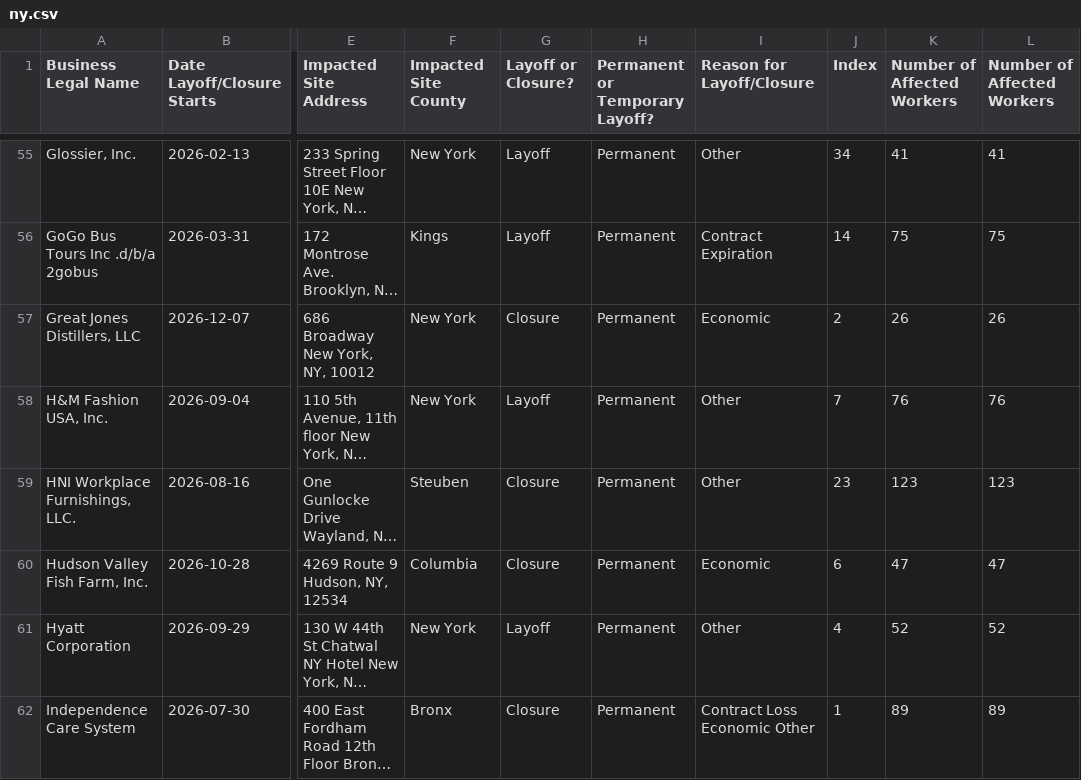
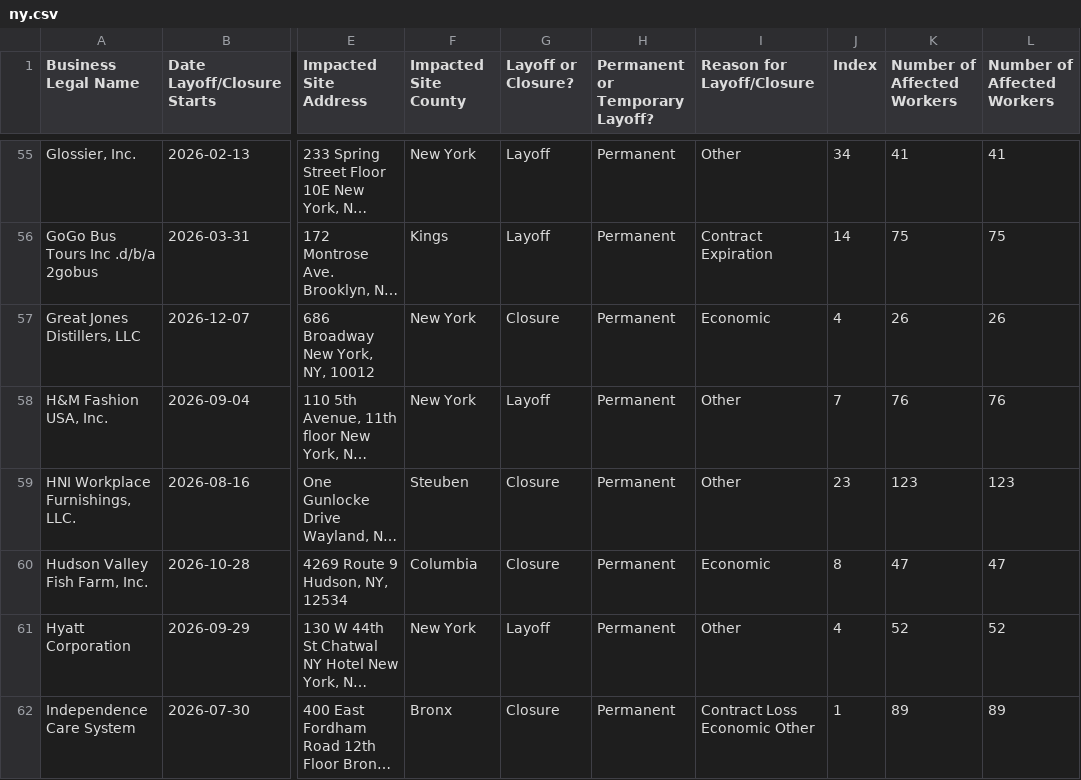
Before and after one commit to dst-boop/lead-qualifier, a CSV file: ny.csv, drawn as a sheet; only a part is shown, gaps mark what is left out; long unchanged cells end in …; the diff covers the shown part only; the diff names each change by its address in the sheet, - before the commit and + after, or states it on an @@ line.

```diff
--- a/ny.csv
+++ b/ny.csv
-J57 (Index): 2
+J57 (Index): 4
-J60 (Index): 6
+J60 (Index): 8
```
Also changed, not shown: 2 added rows and 23 edited cells elsewhere in this file, ct.csv, va.csv, 9 other files.
